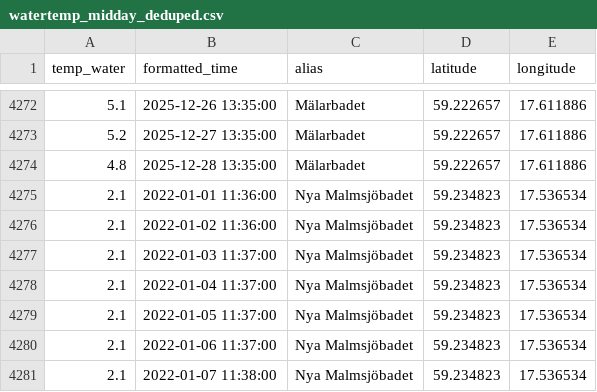
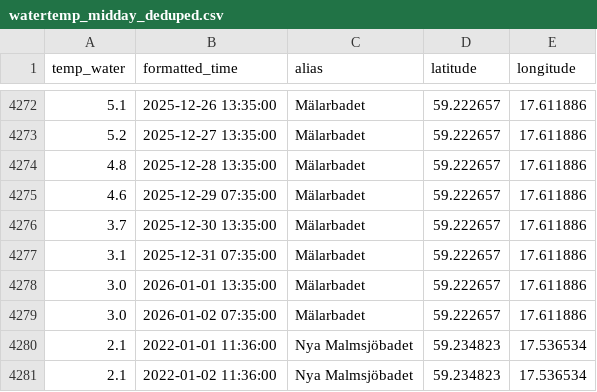
Before and after one commit to Isabell257/id2223-project, a CSV file: data/watertemp_midday_deduped.csv, drawn as a sheet; only a part is shown, gaps mark what is left out; the shorter side is filled out with more unchanged rows; the diff names each change by its address in the sheet, - before the commit and + after, or states it on an @@ line.

Commit message:
Updated Data and Notebooks for Github Pages

```diff
--- a/data/watertemp_midday_deduped.csv
+++ b/data/watertemp_midday_deduped.csv
+row 4275: 4.6 | 2025-12-29 07:35:00 | Mälarbadet | 59.222657 | 17.611886
+row 4276: 3.7 | 2025-12-30 13:35:00 | Mälarbadet | 59.222657 | 17.611886
+row 4277: 3.1 | 2025-12-31 07:35:00 | Mälarbadet | 59.222657 | 17.611886
+row 4278: 3.0 | 2026-01-01 13:35:00 | Mälarbadet | 59.222657 | 17.611886
+row 4279: 3.0 | 2026-01-02 07:35:00 | Mälarbadet | 59.222657 | 17.611886
```
Also changed, not shown: 18 other files.
